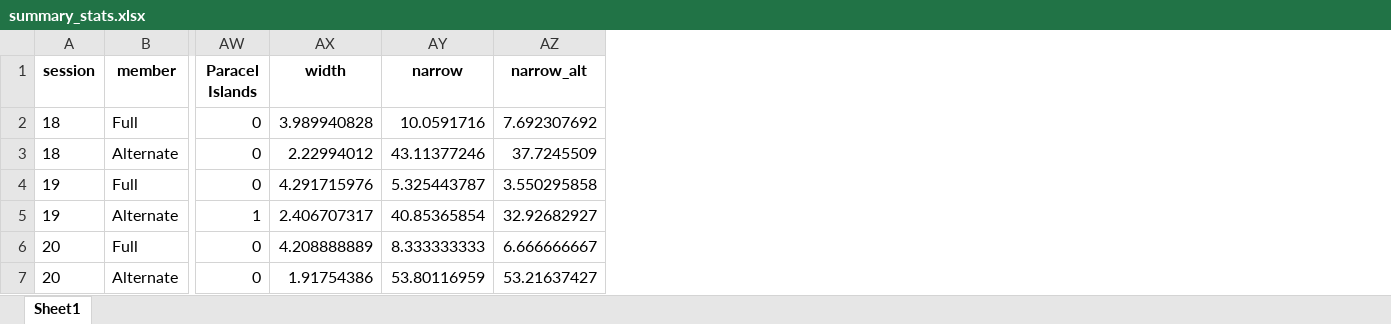
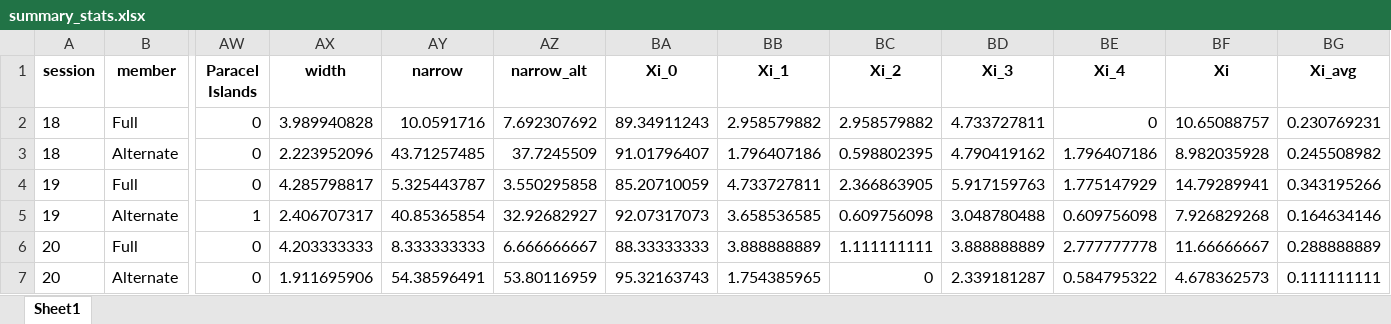
Before and after one commit to harryziyuhe/chinese-elite-politics, an Excel workbook: dataset/summary_stats.xlsx, sheet Sheet1, drawn as a sheet; only a part is shown, gaps mark what is left out; values as stored, in another font and other column widths than the file's, no borders; the diff names each change by its address in the sheet, - before the commit and + after, or states it on an @@ line.

```diff
--- a/dataset/summary_stats.xlsx (sheet Sheet1)
+++ b/dataset/summary_stats.xlsx (sheet Sheet1)
+column BA (Xi_0), rows 2-7: 89.34911243 | 91.01796407 | 85.20710059 | 92.07317073 | 88.33333333 | 95.32163743
+column BB (Xi_1), rows 2-7: 2.958579882 | 1.796407186 | 4.733727811 | 3.658536585 | 3.888888889 | 1.754385965
+column BC (Xi_2), rows 2-7: 2.958579882 | 0.598802395 | 2.366863905 | 0.609756098 | 1.111111111 | 0
+column BD (Xi_3), rows 2-7: 4.733727811 | 4.790419162 | 5.917159763 | 3.048780488 | 3.888888889 | 2.339181287
+column BE (Xi_4), rows 2-7: 0 | 1.796407186 | 1.775147929 | 0.609756098 | 2.777777778 | 0.584795322
+column BF (Xi), rows 2-7: 10.65088757 | 8.982035928 | 14.79289941 | 7.926829268 | 11.66666667 | 4.678362573
+column BG (Xi_avg), rows 2-7: 0.230769231 | 0.245508982 | 0.343195266 | 0.164634146 | 0.288888889 | 0.111111111
-AX3 (width): 2.22994012
+AX3 (width): 2.223952096
-AY3 (narrow): 43.11377246
+AY3 (narrow): 43.71257485
-AX4 (width): 4.291715976
+AX4 (width): 4.285798817
-AX6 (width): 4.208888889
+AX6 (width): 4.203333333
-AX7 (width): 1.91754386
+AX7 (width): 1.911695906
-AY7 (narrow): 53.80116959
+AY7 (narrow): 54.38596491
-AZ7 (narrow_alt): 53.21637427
+AZ7 (narrow_alt): 53.80116959
```
Also changed, not shown: 15 other files.
